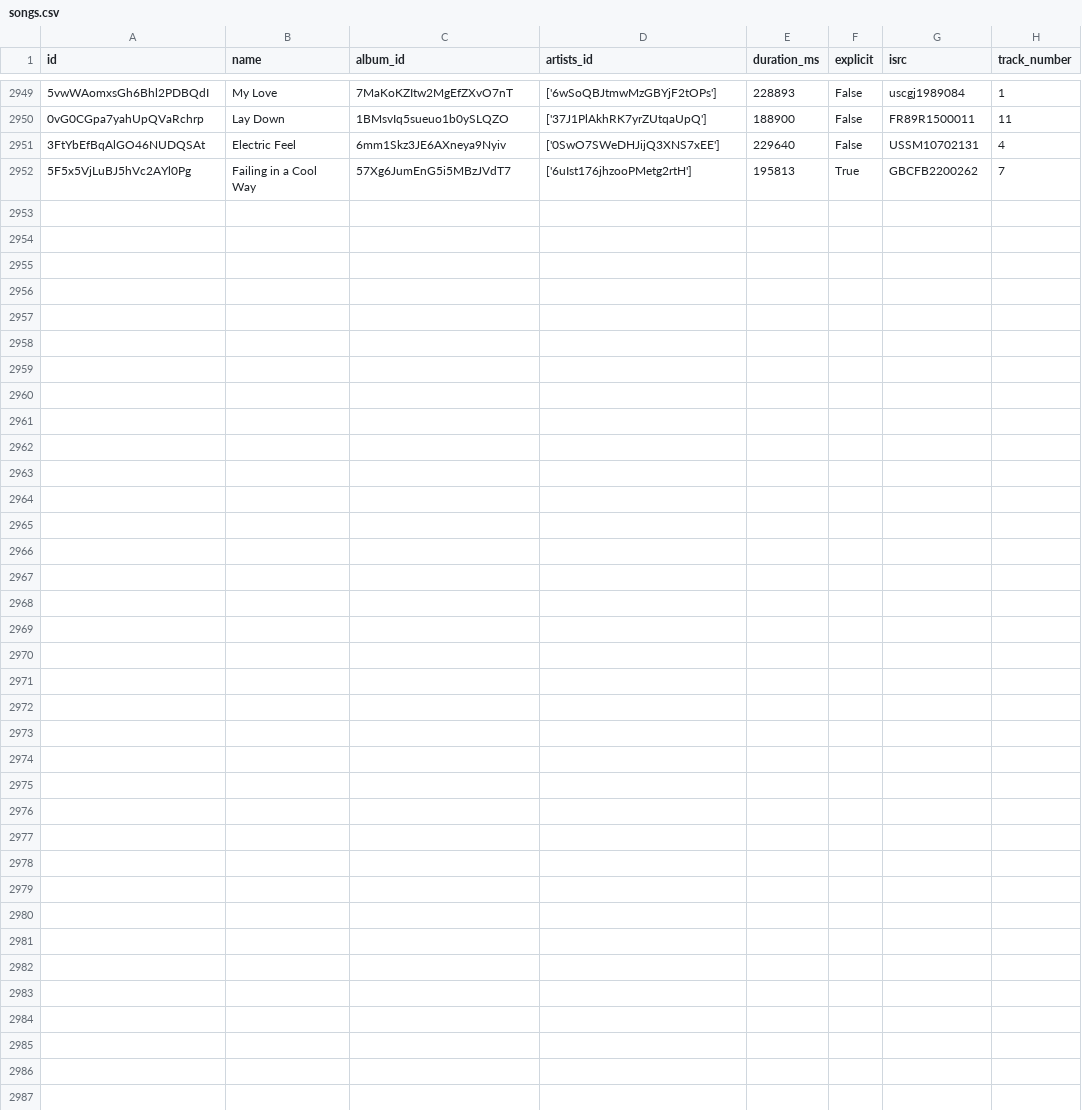
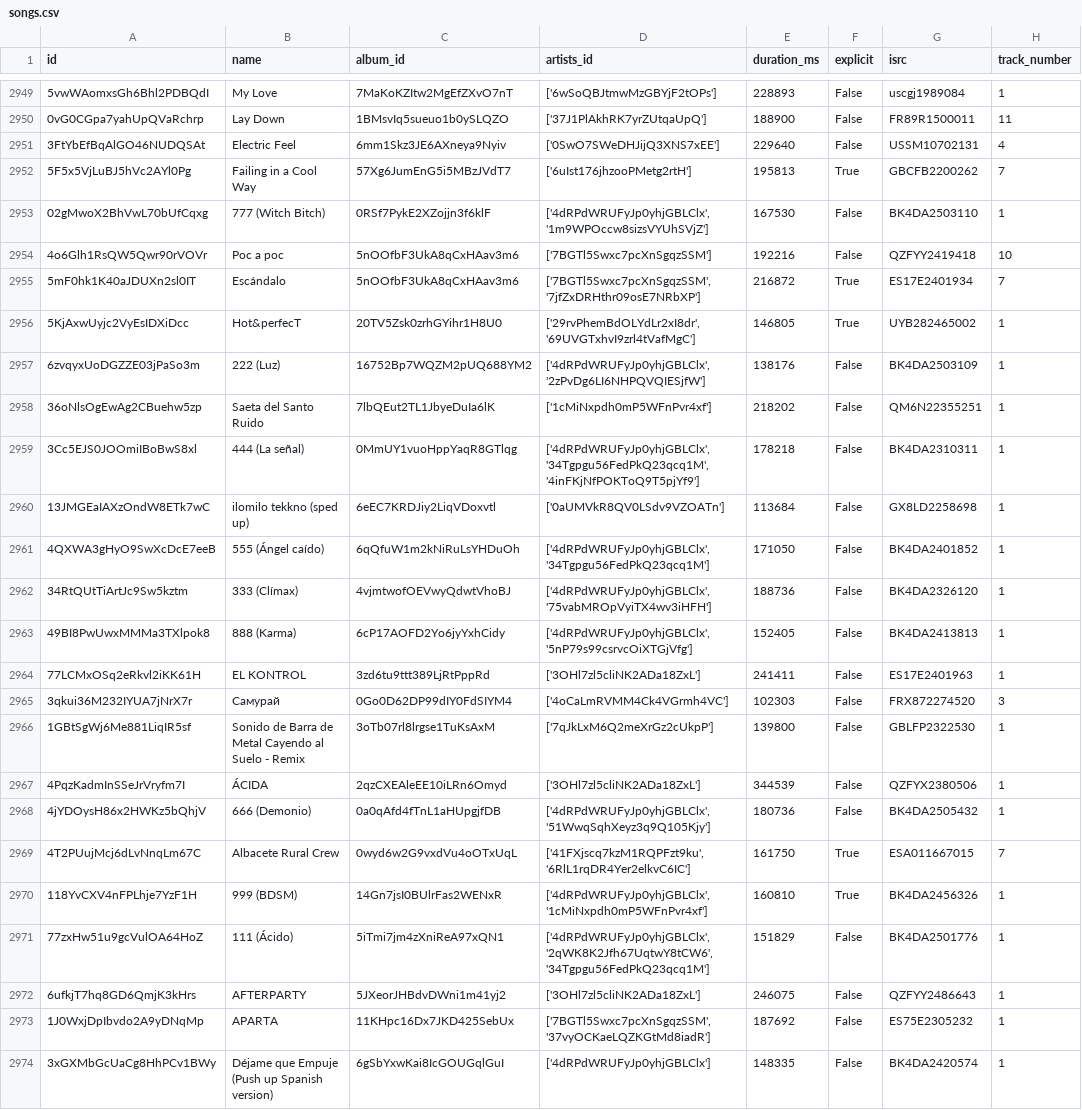
Before and after one commit to iochoa808/SpotifyData, a CSV file: data/songs.csv, drawn as a sheet; only a part is shown, gaps mark what is left out; the diff names each change by its address in the sheet, - before the commit and + after, or states it on an @@ line.

```diff
--- a/data/songs.csv
+++ b/data/songs.csv
+row 2953: 02gMwoX2BhVwL70bUfCqxg | 777 (Witch Bitch) | 0RSf7PykE2XZojjn3f6klF | ['4dRPdWRUFyJp0yhjGBLClx', '1m9WPOccw8sizsVYUhSVjZ'] | 167530 | False | BK4DA2503110 | 1
+row 2954: 4o6Glh1RsQW5Qwr90rVOVr | Poc a poc | 5nOOfbF3UkA8qCxHAav3m6 | ['7BGTl5Swxc7pcXnSgqzSSM'] | 192216 | False | QZFYY2419418 | 10
+row 2955: 5mF0hk1K40aJDUXn2sl0IT | Escándalo | 5nOOfbF3UkA8qCxHAav3m6 | ['7BGTl5Swxc7pcXnSgqzSSM', '7jfZxDRHthr09osE7NRbXP'] | 216872 | True | ES17E2401934 | 7
+row 2956: 5KjAxwUyjc2VyEsIDXiDcc | Hot&perfecT | 20TV5Zsk0zrhGYihr1H8U0 | ['29rvPhemBdOLYdLr2xI8dr', '69UVGTxhvI9zrl4tVafMgC'] | 146805 | True | UYB282465002 | 1
+row 2957: 6zvqyxUoDGZZE03jPaSo3m | 222 (Luz) | 16752Bp7WQZM2pUQ688YM2 | ['4dRPdWRUFyJp0yhjGBLClx', '2zPvDg6LI6NHPQVQIESjfW'] | 138176 | False | BK4DA2503109 | 1
+row 2958: 36oNlsOgEwAg2CBuehw5zp | Saeta del Santo Ruido | 7lbQEut2TL1JbyeDuIa6lK | ['1cMiNxpdh0mP5WFnPvr4xf'] | 218202 | False | QM6N22355251 | 1
+row 2959: 3Cc5EJS0JOOmiIBoBwS8xl | 444 (La señal) | 0MmUY1vuoHppYaqR8GTlqg | ['4dRPdWRUFyJp0yhjGBLClx', '34Tgpgu56FedPkQ23qcq1M', '4inFKjNfPOKToQ9T5pjYf9'] | 178218 | False | BK4DA2310311 | 1
+row 2960: 13JMGEaIAXzOndW8ETk7wC | ilomilo tekkno (sped up) | 6eEC7KRDJiy2LiqVDoxvtl | ['0aUMVkR8QV0LSdv9VZOATn'] | 113684 | False | GX8LD2258698 | 1
+row 2961: 4QXWA3gHyO9SwXcDcE7eeB | 555 (Ángel caído) | 6qQfuW1m2kNiRuLsYHDuOh | ['4dRPdWRUFyJp0yhjGBLClx', '34Tgpgu56FedPkQ23qcq1M'] | 171050 | False | BK4DA2401852 | 1
+row 2962: 34RtQUtTiArtJc9Sw5kztm | 333 (Clímax) | 4vjmtwofOEVwyQdwtVhoBJ | ['4dRPdWRUFyJp0yhjGBLClx', '75vabMROpVyiTX4wv3iHFH'] | 188736 | False | BK4DA2326120 | 1
+row 2963: 49BI8PwUwxMMMa3TXlpok8 | 888 (Karma) | 6cP17AOFD2Yo6jyYxhCidy | ['4dRPdWRUFyJp0yhjGBLClx', '5nP79s99csrvcOiXTGjVfg'] | 152405 | False | BK4DA2413813 | 1
+row 2964: 77LCMxOSq2eRkvl2iKK61H | EL KONTROL | 3zd6tu9ttt389LjRtPppRd | ['3OHl7zl5cliNK2ADa18ZxL'] | 241411 | False | ES17E2401963 | 1
+row 2965: 3qkui36M232IYUA7jNrX7r | Самурай | 0Go0D62DP99dIY0FdSIYM4 | ['4oCaLmRVMM4Ck4VGrmh4VC'] | 102303 | False | FRX872274520 | 3
+row 2966: 1GBtSgWj6Me881LiqIR5sf | Sonido de Barra de Metal Cayendo al Suelo - Remix | 3oTb07rl8lrgse1TuKsAxM | ['7qJkLxM6Q2meXrGz2cUkpP'] | 139800 | False | GBLFP2322530 | 1
+row 2967: 4PqzKadmInSSeJrVryfm7I | ÁCIDA | 2qzCXEAleEE10iLRn6Omyd | ['3OHl7zl5cliNK2ADa18ZxL'] | 344539 | False | QZFYX2380506 | 1
+row 2968: 4jYDOysH86x2HWKz5bQhjV | 666 (Demonio) | 0a0qAfd4fTnL1aHUpgjfDB | ['4dRPdWRUFyJp0yhjGBLClx', '51WwqSqhXeyz3q9Q105Kjy'] | 180736 | False | BK4DA2505432 | 1
+row 2969: 4T2PUujMcj6dLvNnqLm67C | Albacete Rural Crew | 0wyd6w2G9vxdVu4oOTxUqL | ['41FXjscq7kzM1RQPFzt9ku', '6RlL1rqDR4Yer2elkvC6IC'] | 161750 | True | ESA011667015 | 7
+row 2970: 118YvCXV4nFPLhje7YzF1H | 999 (BDSM) | 14Gn7jsI0BUlrFas2WENxR | ['4dRPdWRUFyJp0yhjGBLClx', '1cMiNxpdh0mP5WFnPvr4xf'] | 160810 | True | BK4DA2456326 | 1
+row 2971: 77zxHw51u9gcVulOA64HoZ | 111 (Ácido) | 5iTmi7jm4zXniReA97xQN1 | ['4dRPdWRUFyJp0yhjGBLClx', '2qWK8K2Jfh67UqtwY8tCW6', '34Tgpgu56FedPkQ23qcq1M'] | 151829 | False | BK4DA2501776 | 1
+row 2972: 6ufkjT7hq8GD6QmjK3kHrs | AFTERPARTY | 5JXeorJHBdvDWni1m41yj2 | ['3OHl7zl5cliNK2ADa18ZxL'] | 246075 | False | QZFYY2486643 | 1
+row 2973: 1J0WxjDpIbvdo2A9yDNqMp | APARTA | 11KHpc16Dx7JKD425SebUx | ['7BGTl5Swxc7pcXnSgqzSSM', '37vyOCKaeLQZKGtMd8iadR'] | 187692 | False | ES75E2305232 | 1
+row 2974: 3xGXMbGcUaCg8HhPCv1BWy | Déjame que Empuje (Push up Spanish version) | 6gSbYxwKai8IcGOUGqlGuI | ['4dRPdWRUFyJp0yhjGBLClx'] | 148335 | False | BK4DA2420574 | 1
```
Also changed, not shown: data/artists.csv, data/recently_played.csv, 1 other file.
